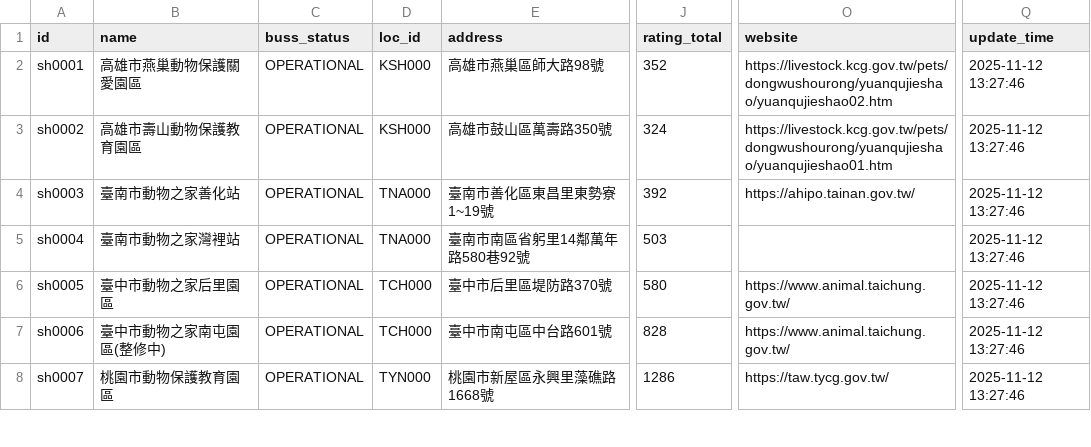
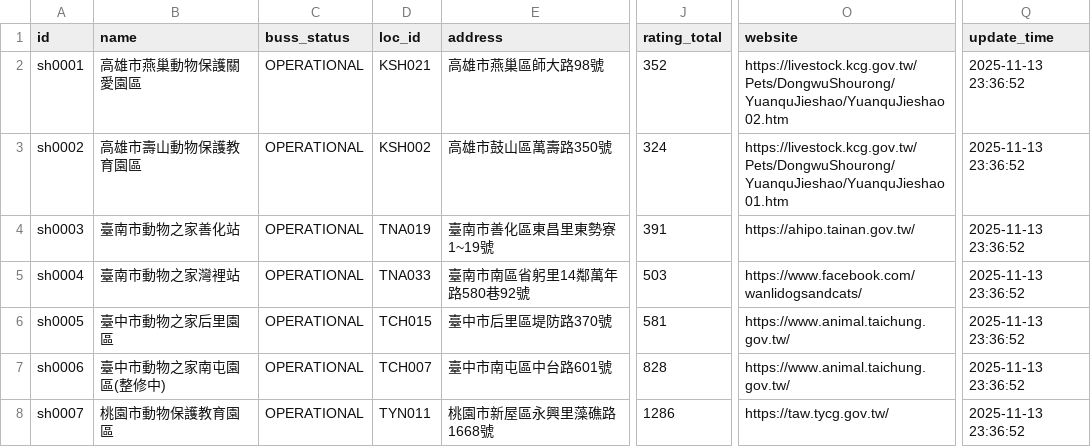
Before and after one commit to refinism-B/TJR103-Group-1-Project, a CSV file: data/processed/shelter/shelter_processed.csv, drawn as a sheet; only a part is shown, gaps mark what is left out; the diff covers the shown part only; the diff names each change by its address in the sheet, - before the commit and + after, or states it on an @@ line.

```diff
--- a/data/processed/shelter/shelter_processed.csv
+++ b/data/processed/shelter/shelter_processed.csv
-D2 (loc_id): KSH000
+D2 (loc_id): KSH021
-O2 (website): https://livestock.kcg.gov.tw/pets/dongwushourong/yuanqujieshao/yuanqujieshao02.htm
+O2 (website): https://livestock.kcg.gov.tw/Pets/DongwuShourong/YuanquJieshao/YuanquJieshao02.htm
-Q2:Q8 (update_time): 2025-11-12 13:27:46
+Q2:Q8 (update_time): 2025-11-13 23:36:52
-D3 (loc_id): KSH000
+D3 (loc_id): KSH002
-O3 (website): https://livestock.kcg.gov.tw/pets/dongwushourong/yuanqujieshao/yuanqujieshao01.htm
+O3 (website): https://livestock.kcg.gov.tw/Pets/DongwuShourong/YuanquJieshao/YuanquJieshao01.htm
-D4 (loc_id): TNA000
+D4 (loc_id): TNA019
-J4 (rating_total): 392
+J4 (rating_total): 391
-D5 (loc_id): TNA000
+D5 (loc_id): TNA033
-O5 (website): (empty)
+O5 (website): https://www.facebook.com/wanlidogsandcats/
-D6 (loc_id): TCH000
+D6 (loc_id): TCH015
-J6 (rating_total): 580
+J6 (rating_total): 581
-D7 (loc_id): TCH000
+D7 (loc_id): TCH007
-D8 (loc_id): TYN000
+D8 (loc_id): TYN011
```
Also changed, not shown: 32 edited cells elsewhere in this file, data/processed/population/pop_processed.csv, data/raw/shelter/shelter_raw.csv, 27 other files.
